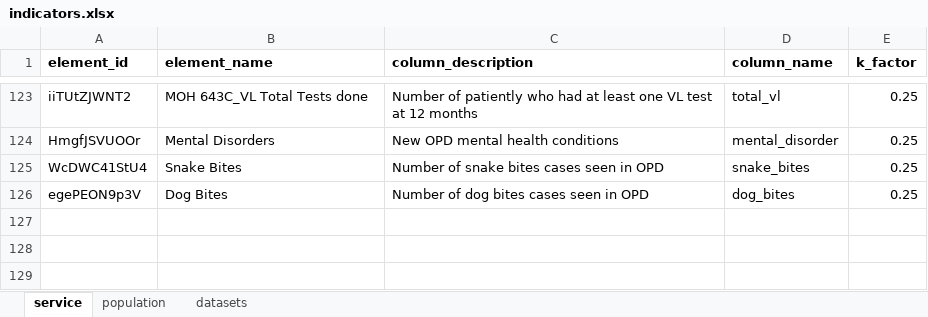
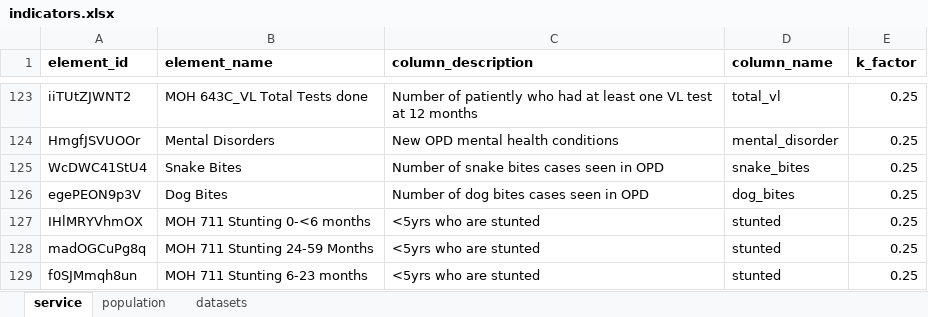
Before and after one commit to damurka/moh.analytics, an Excel workbook: inst/indicators.xlsx, sheet service, drawn as a sheet; only a part is shown, gaps mark what is left out; values as stored, in another font and other column widths than the file's, no borders; conditional formats not drawn; the diff names each change by its address in the sheet, - before the commit and + after, or states it on an @@ line.

Commit message:
Refactor indicators to dynamic generic module
Replaces vaccine-specific modules with a dynamic generic indicator module driven by a new get_indicators() function. Updates UI and server logic to generate indicator panels programmatically, adds support for analysis type selection, and enhances indicator calculations and display. Removes vaccine modules and related code, updates data preparation scripts, and adds new internal datasets and tests.

```diff
--- a/inst/indicators.xlsx (sheet service)
+++ b/inst/indicators.xlsx (sheet service)
+row 127: IHlMRYVhmOX | MOH 711 Stunting 0-<6 months | <5yrs who are stunted | stunted | 0.25
+row 128: madOGCuPg8q | MOH 711 Stunting 24-59 Months | <5yrs who are stunted | stunted | 0.25
+row 129: f0SJMmqh8un | MOH 711 Stunting 6-23 months | <5yrs who are stunted | stunted | 0.25
```
Also changed, not shown: 26 other files.
